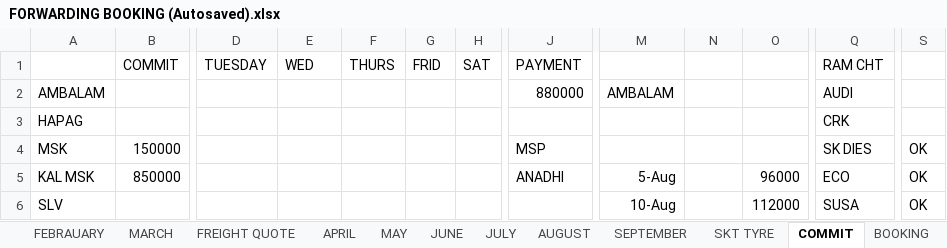
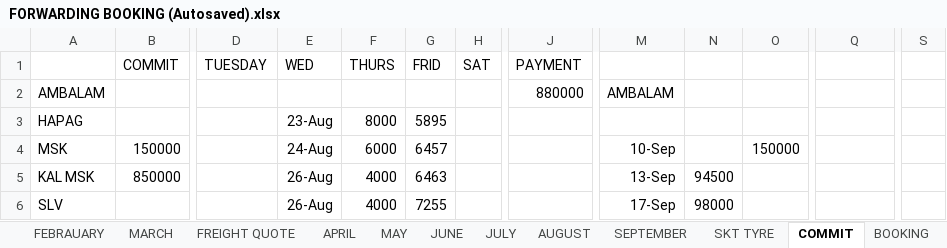
Before and after one commit to Suresh-1983/Forwarding-Booking, an Excel workbook: FORWARDING BOOKING (Autosaved).xlsx, sheet COMMIT, drawn as a sheet; only a part is shown, gaps mark what is left out; values as stored, in another font and other column widths than the file's, no borders; the diff covers the shown part only; the diff names each change by its address in the sheet, - before the commit and + after, or states it on an @@ line.

```diff
--- a/FORWARDING BOOKING (Autosaved).xlsx (sheet COMMIT)
+++ b/FORWARDING BOOKING (Autosaved).xlsx (sheet COMMIT)
-Q1: RAM CHT
+Q1: (empty)
-Q2: AUDI
+Q2: (empty)
-E3 (WED): (empty)
+E3 (WED): 23-Aug
-F3 (THURS): (empty)
+F3 (THURS): 8000
-G3 (FRID): (empty)
+G3 (FRID): 5895
-Q3: CRK
+Q3: (empty)
-E4 (WED): (empty)
+E4 (WED): 24-Aug
-F4 (THURS): (empty)
+F4 (THURS): 6000
-G4 (FRID): (empty)
+G4 (FRID): 6457
-J4 (PAYMENT): MSP
+J4 (PAYMENT): (empty)
-M4: (empty)
+M4: 10-Sep
-O4: (empty)
+O4: 150000
-Q4: SK DIES
+Q4: (empty)
-S4:S6: OK
+S4:S6: (empty)
-E5:E6 (WED): (empty)
+E5:E6 (WED): 26-Aug
-F5:F6 (THURS): (empty)
+F5:F6 (THURS): 4000
-G5 (FRID): (empty)
+G5 (FRID): 6463
-J5 (PAYMENT): ANADHI
+J5 (PAYMENT): (empty)
-M5: 5-Aug
+M5: 13-Sep
-N5: (empty)
+N5: 94500
-O5: 96000
+O5: (empty)
-Q5: ECO
+Q5: (empty)
-G6 (FRID): (empty)
+G6 (FRID): 7255
-M6: 10-Aug
+M6: 17-Sep
-N6: (empty)
+N6: 98000
-O6: 112000
+O6: (empty)
-Q6: SUSA
+Q6: (empty)
```
Also changed, not shown: 71 edited cells elsewhere in this sheet, sheet SEPTEMBER, sheet KALIMA FORWARDING, sheet AUGUST, sheet OUTSTANDING, sheet VEH DETAILS, sheet NOMINATION.
